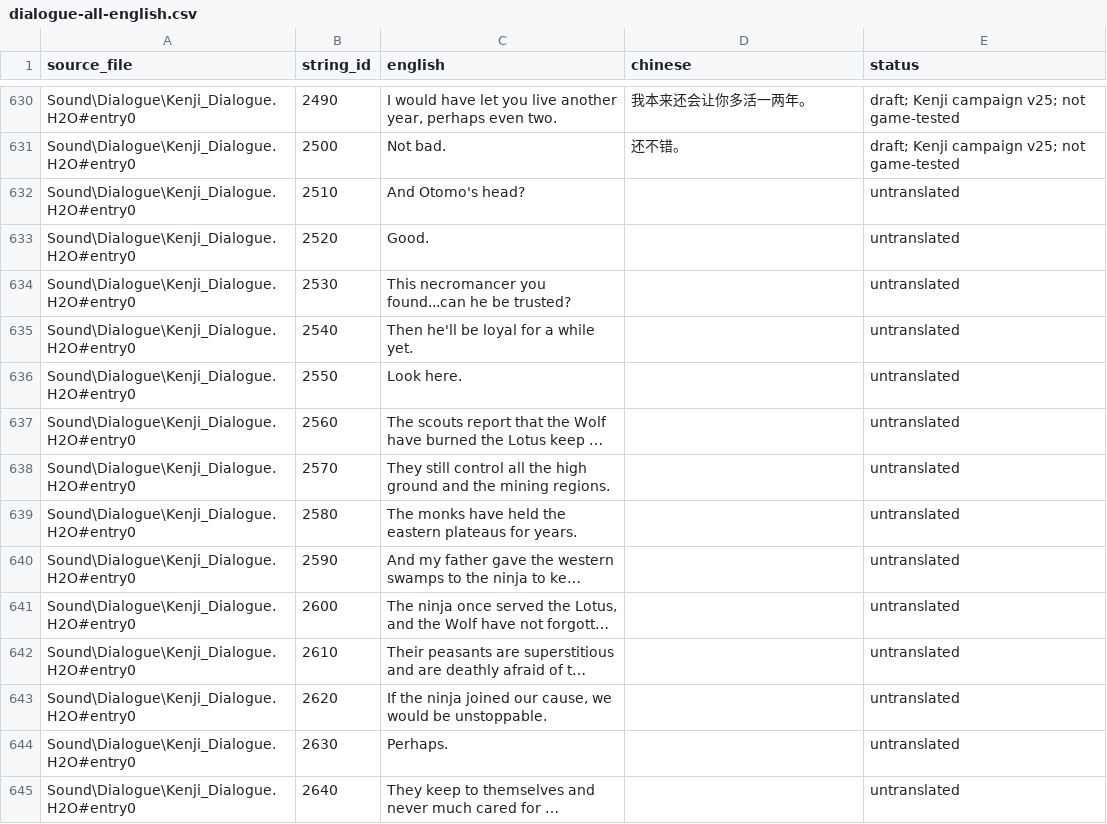
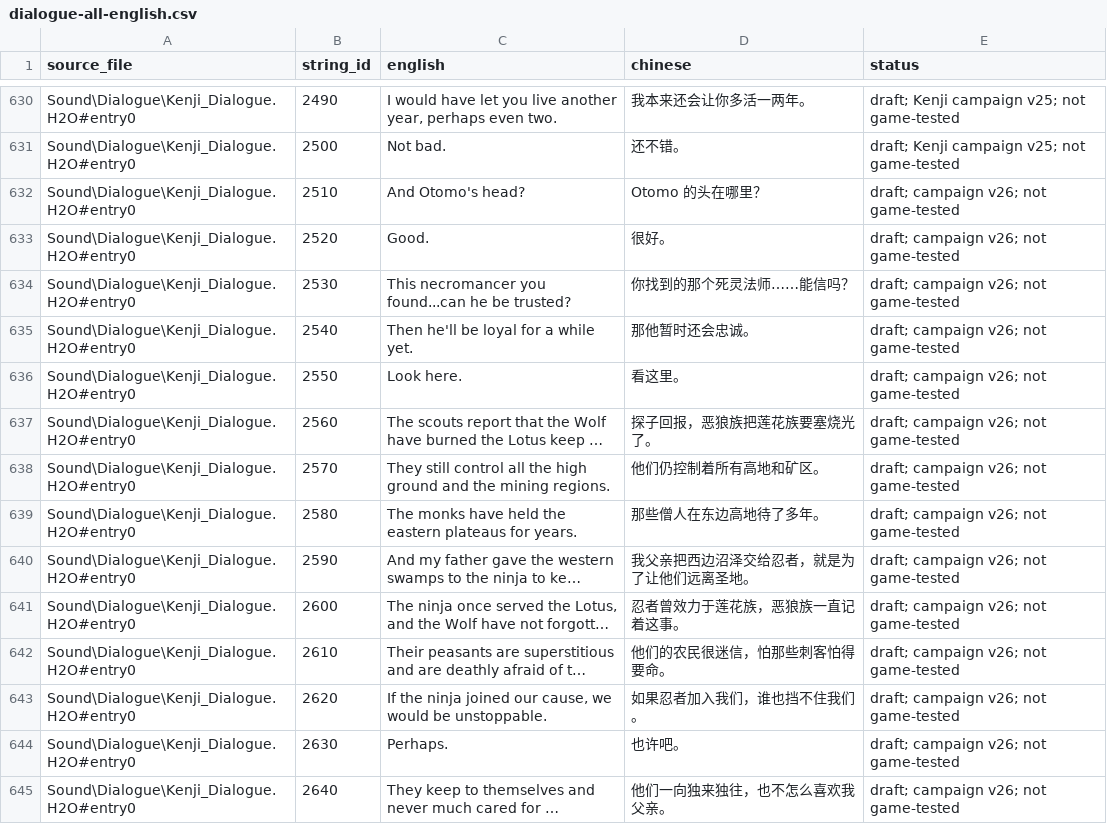
Before and after one commit to Katafractoi/Battle-Realms-ZH, a CSV file: translations/dialogue-all-english.csv, drawn as a sheet; only a part is shown, gaps mark what is left out; long unchanged cells end in …; the diff covers the shown part only; the diff names each change by its address in the sheet, - before the commit and + after, or states it on an @@ line.

```diff
--- a/translations/dialogue-all-english.csv
+++ b/translations/dialogue-all-english.csv
-D632 (chinese): (empty)
+D632 (chinese): Otomo 的头在哪里？
-E632:E645 (status): untranslated
+E632:E645 (status): draft; campaign v26; not game-tested
-D633 (chinese): (empty)
+D633 (chinese): 很好。
-D634 (chinese): (empty)
+D634 (chinese): 你找到的那个死灵法师……能信吗？
-D635 (chinese): (empty)
+D635 (chinese): 那他暂时还会忠诚。
-D636 (chinese): (empty)
+D636 (chinese): 看这里。
-D637 (chinese): (empty)
+D637 (chinese): 探子回报，恶狼族把莲花族要塞烧光了。
-D638 (chinese): (empty)
+D638 (chinese): 他们仍控制着所有高地和矿区。
-D639 (chinese): (empty)
+D639 (chinese): 那些僧人在东边高地待了多年。
-D640 (chinese): (empty)
+D640 (chinese): 我父亲把西边沼泽交给忍者，就是为了让他们远离圣地。
-D641 (chinese): (empty)
+D641 (chinese): 忍者曾效力于莲花族，恶狼族一直记着这事。
-D642 (chinese): (empty)
+D642 (chinese): 他们的农民很迷信，怕那些刺客怕得要命。
-D643 (chinese): (empty)
+D643 (chinese): 如果忍者加入我们，谁也挡不住我们。
-D644 (chinese): (empty)
+D644 (chinese): 也许吧。
-D645 (chinese): (empty)
+D645 (chinese): 他们一向独来独往，也不怎么喜欢我父亲。
```
Also changed, not shown: 110 edited cells elsewhere in this file, 3 other files.
